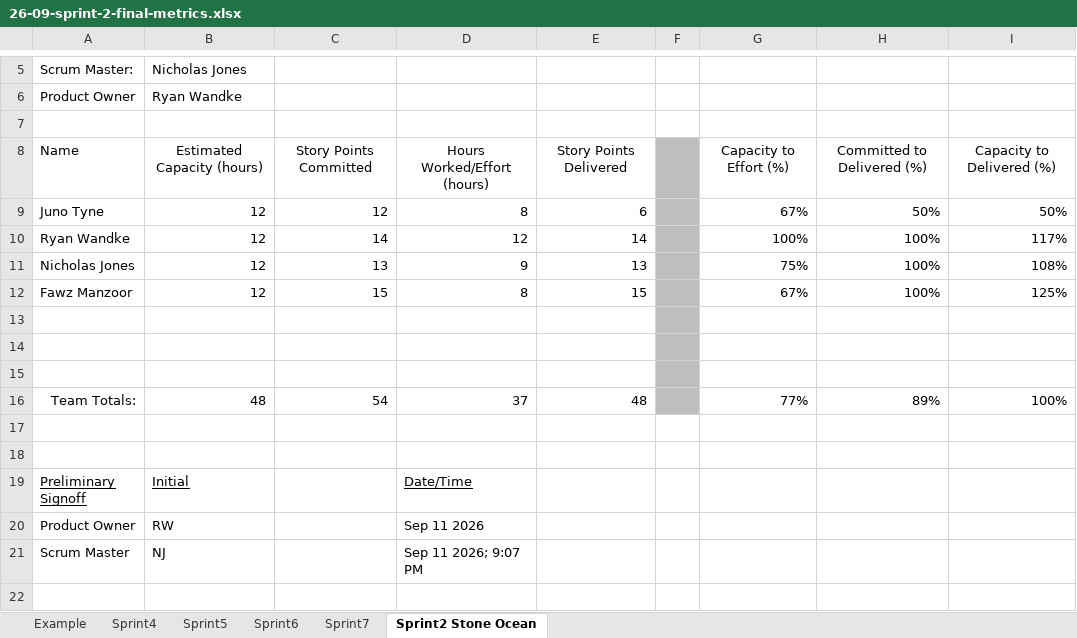
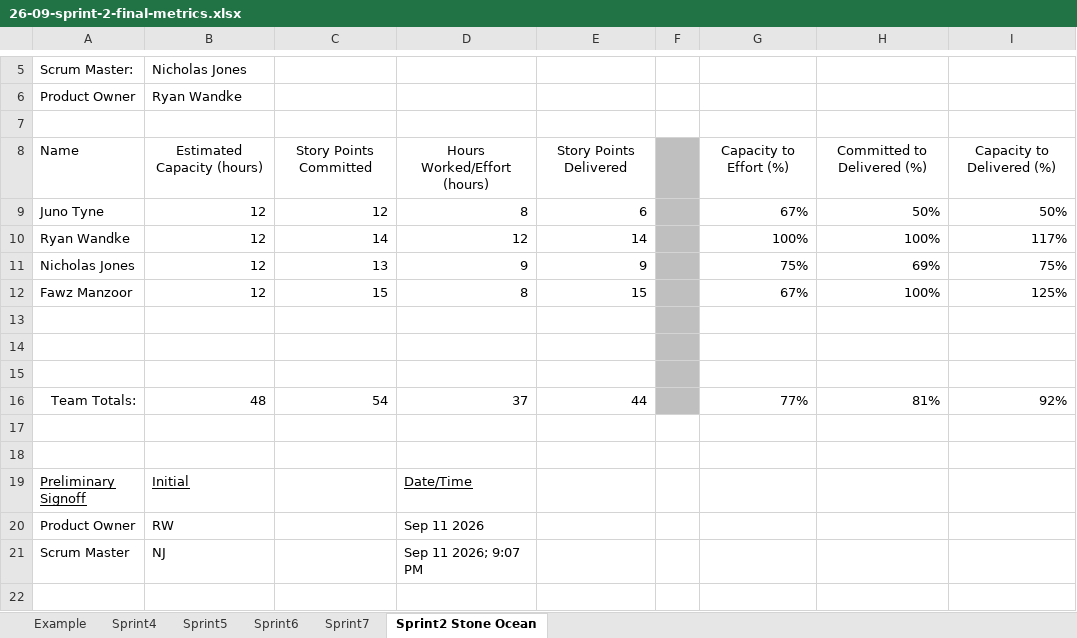
Before and after one commit to Ryan-Wandke/Stone-Ocean-Backlogs, an Excel workbook: capstone/sprint2/26-09-sprint-2-final-metrics.xlsx, sheet Sprint2 Stone Ocean, drawn as a sheet; only a part is shown, gaps mark what is left out; values as stored, in another font and other column widths than the file's, no borders; the diff names each change by its address in the sheet, - before the commit and + after, or states it on an @@ line.

```diff
--- a/capstone/sprint2/26-09-sprint-2-final-metrics.xlsx (sheet Sprint2 Stone Ocean)
+++ b/capstone/sprint2/26-09-sprint-2-final-metrics.xlsx (sheet Sprint2 Stone Ocean)
-E11: 13
+E11: 9
-H11: 100%
+H11: 69%
-I11: 108%
+I11: 75%
-E16: 48
+E16: 44
-H16: 89%
+H16: 81%
-I16: 100%
+I16: 92%
```
Also changed, not shown: 4 other files.
